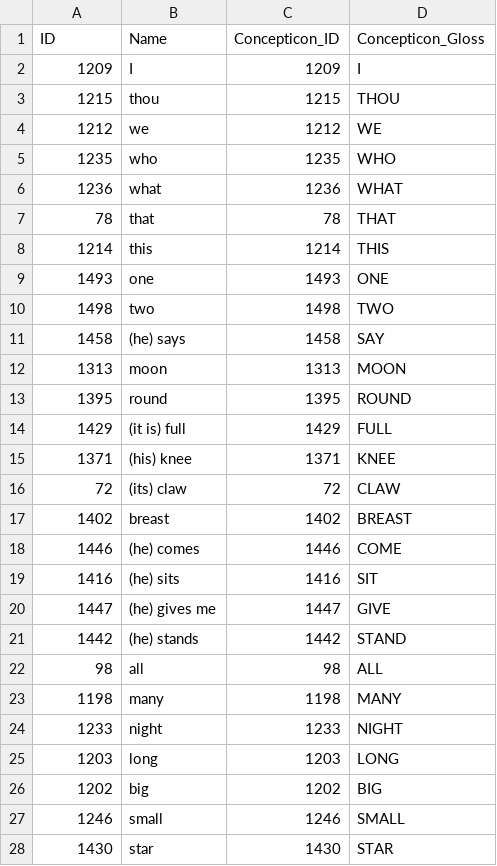
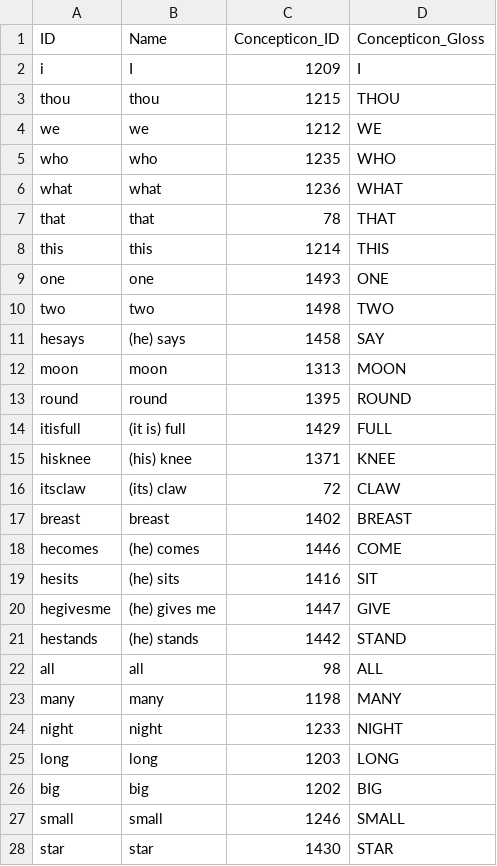
Before and after one commit to lexibank/mcelhanonhuon, a CSV file: cldf/parameters.csv, drawn as a sheet; only a part is shown; the diff covers the shown part only.

```diff
--- a/cldf/parameters.csv
+++ b/cldf/parameters.csv
@@ -1,28 +1,28 @@
 ID,Name,Concepticon_ID,Concepticon_Gloss
-1209,I,1209,I
-1215,thou,1215,THOU
-1212,we,1212,WE
-1235,who,1235,WHO
-1236,what,1236,WHAT
-78,that,78,THAT
-1214,this,1214,THIS
-1493,one,1493,ONE
-1498,two,1498,TWO
-1458,(he) says,1458,SAY
-1313,moon,1313,MOON
-1395,round,1395,ROUND
-1429,(it is) full,1429,FULL
-1371,(his) knee,1371,KNEE
-72,(its) claw,72,CLAW
-1402,breast,1402,BREAST
-1446,(he) comes,1446,COME
-1416,(he) sits,1416,SIT
-1447,(he) gives me,1447,GIVE
-1442,(he) stands,1442,STAND
-98,all,98,ALL
-1198,many,1198,MANY
-1233,night,1233,NIGHT
-1203,long,1203,LONG
-1202,big,1202,BIG
-1246,small,1246,SMALL
-1430,star,1430,STAR
+i,I,1209,I
+thou,thou,1215,THOU
+we,we,1212,WE
+who,who,1235,WHO
+what,what,1236,WHAT
+that,that,78,THAT
+this,this,1214,THIS
+one,one,1493,ONE
+two,two,1498,TWO
+hesays,(he) says,1458,SAY
+moon,moon,1313,MOON
+round,round,1395,ROUND
+itisfull,(it is) full,1429,FULL
+hisknee,(his) knee,1371,KNEE
+itsclaw,(its) claw,72,CLAW
+breast,breast,1402,BREAST
+hecomes,(he) comes,1446,COME
+hesits,(he) sits,1416,SIT
+hegivesme,(he) gives me,1447,GIVE
+hestands,(he) stands,1442,STAND
+all,all,98,ALL
+many,many,1198,MANY
+night,night,1233,NIGHT
+long,long,1203,LONG
+big,big,1202,BIG
+small,small,1246,SMALL
+star,star,1430,STAR
```
Also changed, not shown: 113 edited cells elsewhere in this file, 4 other files.
